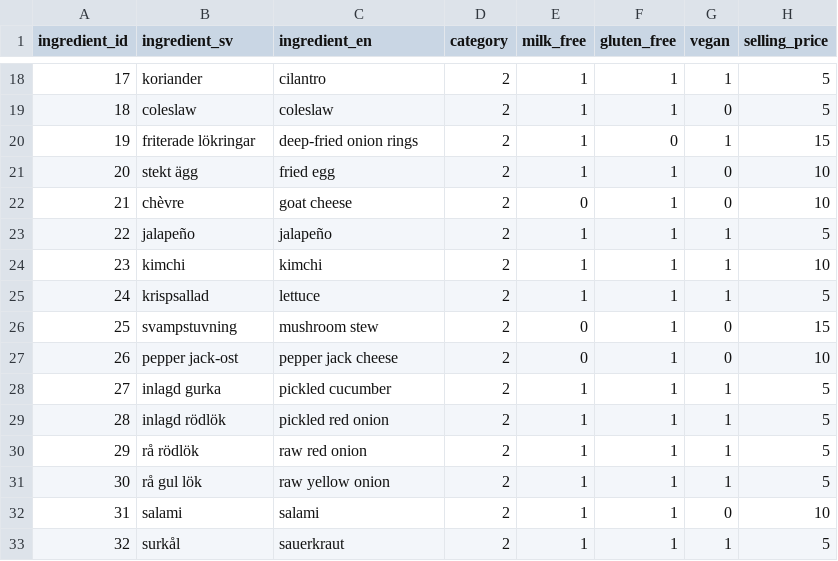
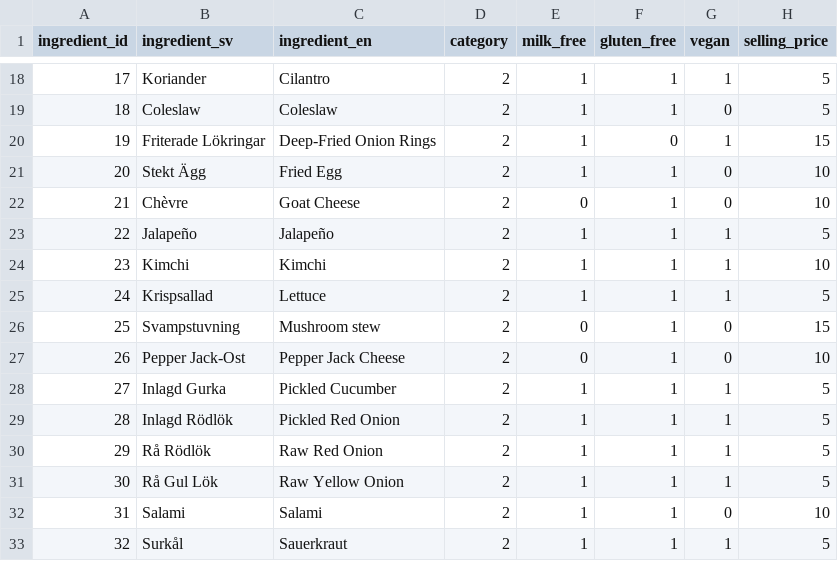
Before and after one commit to kingen-i-bingen/burger-skeleton, a CSV file: data/ingredients.csv, drawn as a sheet; only a part is shown, gaps mark what is left out; the diff covers the shown part only.

```diff
--- a/data/ingredients.csv
+++ b/data/ingredients.csv
@@ -18,16 +18,16 @@ ingredient_id,ingredient_sv,ingredient_en,category,milk_free,gluten_free,vegan,s
-17,koriander,cilantro,2,1,1,1,5
-18,coleslaw,coleslaw,2,1,1,0,5
-19,friterade lökringar,deep-fried onion rings,2,1,0,1,15
-20,stekt ägg,fried egg,2,1,1,0,10
-21,chèvre,goat cheese,2,0,1,0,10
-22,jalapeño,jalapeño,2,1,1,1,5
-23,kimchi,kimchi,2,1,1,1,10
-24,krispsallad,lettuce,2,1,1,1,5
-25,svampstuvning,mushroom stew,2,0,1,0,15
-26,pepper jack-ost,pepper jack cheese,2,0,1,0,10
-27,inlagd gurka,pickled cucumber,2,1,1,1,5
-28,inlagd rödlök,pickled red onion,2,1,1,1,5
-29,rå rödlök,raw red onion,2,1,1,1,5
-30,rå gul lök,raw yellow onion,2,1,1,1,5
-31,salami,salami,2,1,1,0,10
-32,surkål,sauerkraut,2,1,1,1,5
+17,Koriander,Cilantro,2,1,1,1,5
+18,Coleslaw,Coleslaw,2,1,1,0,5
+19,Friterade Lökringar,Deep-Fried Onion Rings,2,1,0,1,15
+20,Stekt Ägg,Fried Egg,2,1,1,0,10
+21,Chèvre,Goat Cheese,2,0,1,0,10
+22,Jalapeño,Jalapeño,2,1,1,1,5
+23,Kimchi,Kimchi,2,1,1,1,10
+24,Krispsallad,Lettuce,2,1,1,1,5
+25,Svampstuvning,Mushroom stew,2,0,1,0,15
+26,Pepper Jack-Ost,Pepper Jack Cheese,2,0,1,0,10
+27,Inlagd Gurka,Pickled Cucumber,2,1,1,1,5
+28,Inlagd Rödlök,Pickled Red Onion,2,1,1,1,5
+29,Rå Rödlök,Raw Red Onion,2,1,1,1,5
+30,Rå Gul Lök,Raw Yellow Onion,2,1,1,1,5
+31,Salami,Salami,2,1,1,0,10
+32,Surkål,Sauerkraut,2,1,1,1,5
```
Also changed, not shown: 90 edited cells elsewhere in this file.
